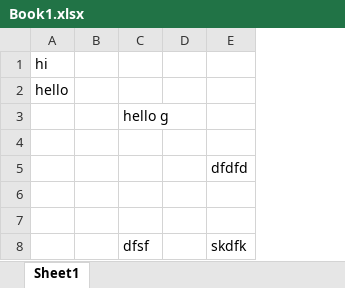
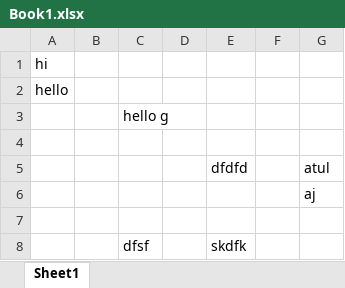
Before and after one commit to Atulkumar-SE/gitcalcy, an Excel workbook: Book1.xlsx, sheet Sheet1, drawn as a sheet; values as stored, in another font and other column widths than the file's, no borders; the diff names each change by its address in the sheet, - before the commit and + after, or states it on an @@ line.

Commit message:
checking with origin -u remote

```diff
--- a/Book1.xlsx (sheet Sheet1)
+++ b/Book1.xlsx (sheet Sheet1)
+column F, empty
+column G, rows 5-6: atul | aj
```
